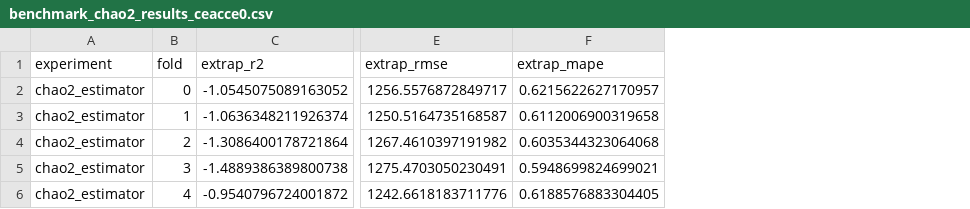
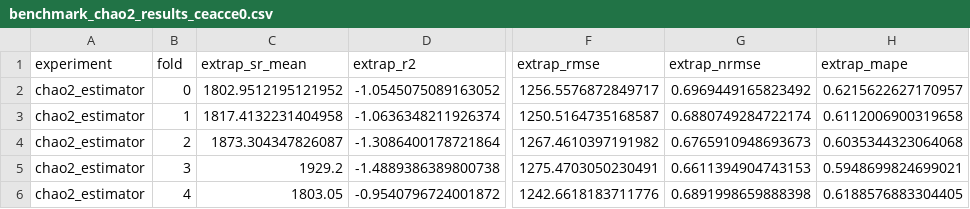
Before and after one commit to vboussange/DeepSAR, a CSV file: scripts/results/benchmark/benchmark_chao2_results_ceacce0.csv, drawn as a sheet; only a part is shown, gaps mark what is left out; the diff names each change by its address in the sheet, - before the commit and + after, or states it on an @@ line.

```diff
--- a/scripts/results/benchmark/benchmark_chao2_results_ceacce0.csv
+++ b/scripts/results/benchmark/benchmark_chao2_results_ceacce0.csv
+column C (extrap_sr_mean), rows 2-6: 1802.9512195121952 | 1817.4132231404958 | 1873.304347826087 | 1929.2 | 1803.05
+column G (extrap_nrmse), rows 2-6: 0.6969449165823492 | 0.6880749284722174 | 0.6765910948693673 | 0.6611394904743153 | 0.6891998659888398
```
Also changed, not shown: figures/figure_3/model_performance_pairwise_results.csv, scripts/results/benchmark/benchmark_results_ceacce0.csv, 34 other files.
